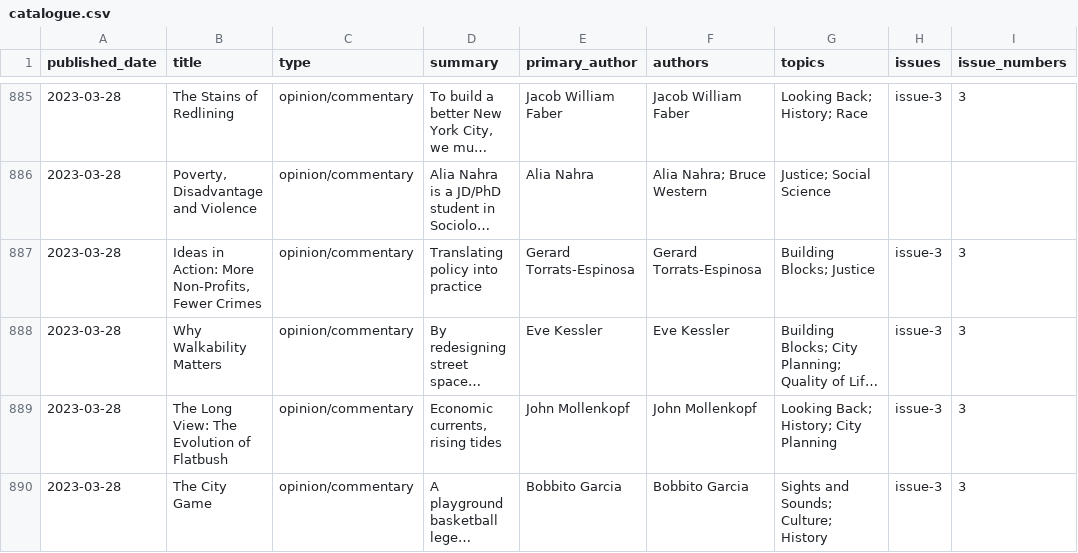
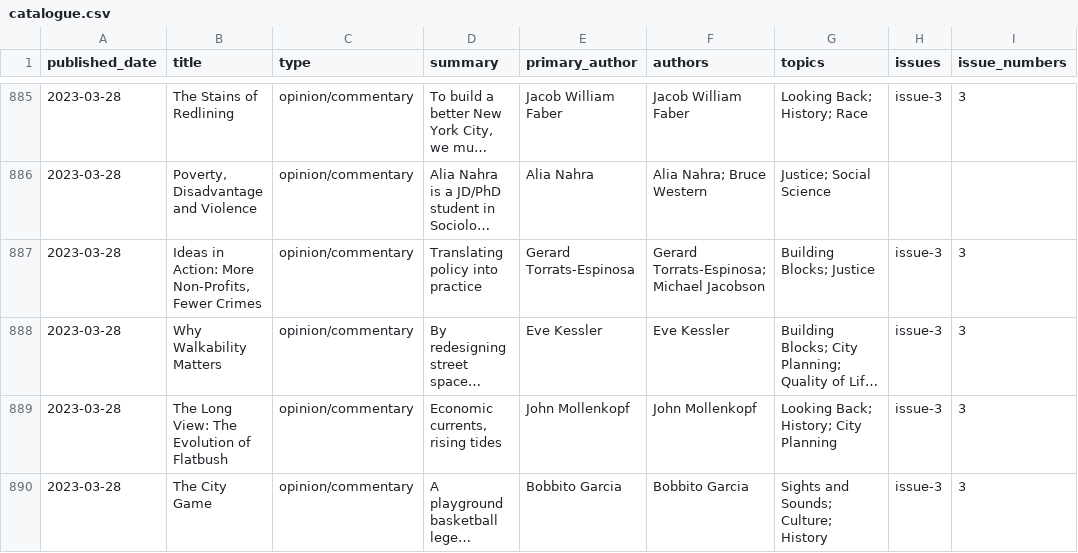
Before and after one commit to Vital-City-NYC/vital-city-catalogue, a CSV file: data/catalogue.csv, drawn as a sheet; only a part is shown, gaps mark what is left out; long unchanged cells end in …; the diff names each change by its address in the sheet, - before the commit and + after, or states it on an @@ line.

```diff
--- a/data/catalogue.csv
+++ b/data/catalogue.csv
-F887 (authors): Gerard Torrats-Espinosa
+F887 (authors): Gerard Torrats-Espinosa; Michael Jacobson
```
Also changed, not shown: 17 other files.
